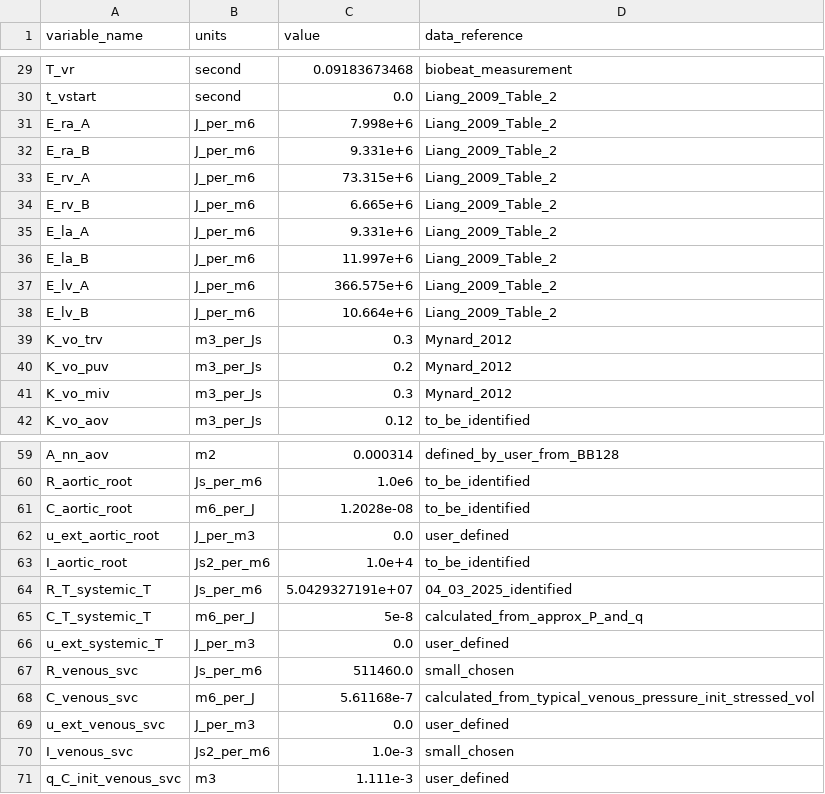
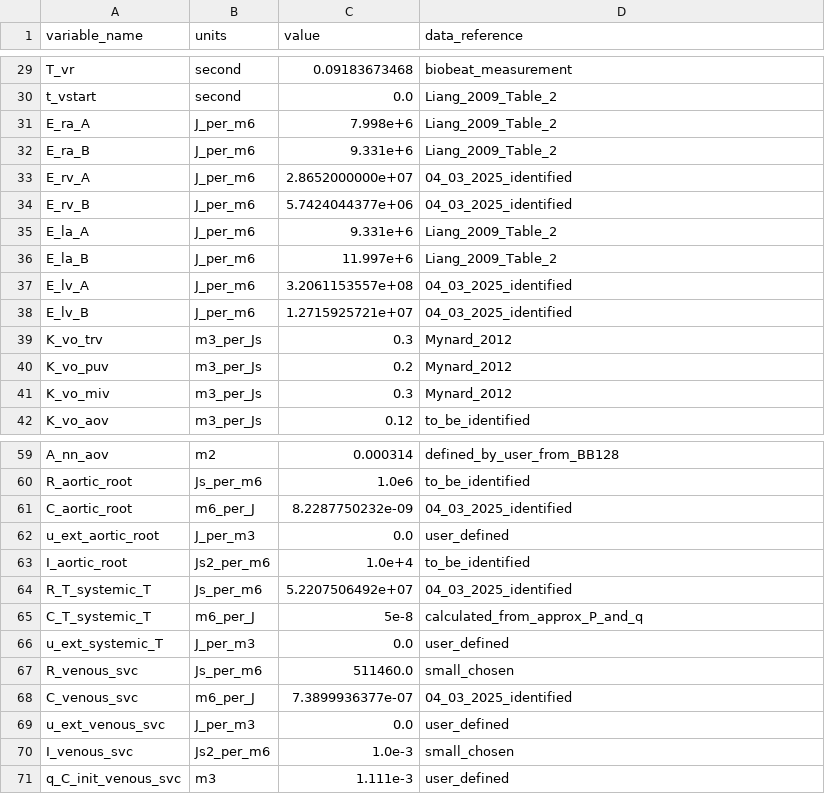
Before and after one commit to ViktorKensen/runs, a CSV file: CA_user/3compartment/generated_models/3compartment_3compartment_obs_data/3compartment_parameters.csv, drawn as a sheet; only a part is shown, gaps mark what is left out.

```diff
--- a/CA_user/3compartment/generated_models/3compartment_3compartment_obs_data/3compartment_parameters.csv
+++ b/CA_user/3compartment/generated_models/3compartment_3compartment_obs_data/3compartment_parameters.csv
@@ -32,8 +32,8 @@ E_ra_A,J_per_m6,7.998e+6,Liang_2009_Table_2
 E_ra_B,J_per_m6,9.331e+6,Liang_2009_Table_2
-E_rv_A,J_per_m6,73.315e+6,Liang_2009_Table_2
-E_rv_B,J_per_m6,6.665e+6,Liang_2009_Table_2
+E_rv_A,J_per_m6,2.8652000000e+07,04_03_2025_identified
+E_rv_B,J_per_m6,5.7424044377e+06,04_03_2025_identified
 E_la_A,J_per_m6,9.331e+6,Liang_2009_Table_2
 E_la_B,J_per_m6,11.997e+6,Liang_2009_Table_2
-E_lv_A,J_per_m6,366.575e+6,Liang_2009_Table_2
-E_lv_B,J_per_m6,10.664e+6,Liang_2009_Table_2
+E_lv_A,J_per_m6,3.2061153557e+08,04_03_2025_identified
+E_lv_B,J_per_m6,1.2715925721e+07,04_03_2025_identified
 K_vo_trv,m3_per_Js,0.3,Mynard_2012
@@ -60,6 +60,6 @@ A_nn_aov,m2,0.000314,defined_by_user_from_BB128
 R_aortic_root,Js_per_m6,1.0e6,to_be_identified
-C_aortic_root,m6_per_J,1.2028e-08,to_be_identified
+C_aortic_root,m6_per_J,8.2287750232e-09,04_03_2025_identified
 u_ext_aortic_root,J_per_m3,0.0,user_defined
 I_aortic_root,Js2_per_m6,1.0e+4,to_be_identified
-R_T_systemic_T,Js_per_m6,5.0429327191e+07,04_03_2025_identified
+R_T_systemic_T,Js_per_m6,5.2207506492e+07,04_03_2025_identified
 C_T_systemic_T,m6_per_J,5e-8,calculated_from_approx_P_and_q
@@ -67,3 +67,3 @@ u_ext_systemic_T,J_per_m3,0.0,user_defined
 R_venous_svc,Js_per_m6,511460.0,small_chosen
-C_venous_svc,m6_per_J,5.61168e-7,calculated_from_typical_venous_pressure_init_stressed_vol
+C_venous_svc,m6_per_J,7.3899936377e-07,04_03_2025_identified
 u_ext_venous_svc,J_per_m3,0.0,user_defined
```
Also changed, not shown: CA_user/3compartment/param_id_output/genetic_algorithm_3compartment_3compartment_obs_data/best_cost_history.csv, 20 other files.
